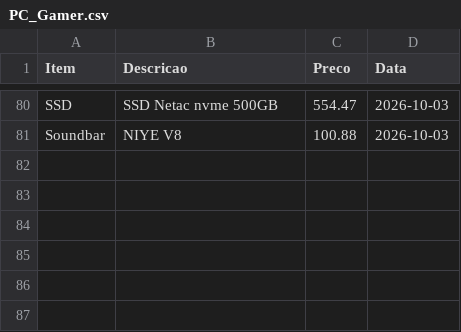
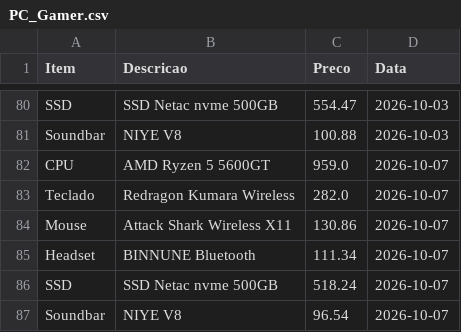
Before and after one commit to josafary-ds/PC-Gamer_Price_Monitoring, a CSV file: PC_Gamer.csv, drawn as a sheet; only a part is shown, gaps mark what is left out; the diff names each change by its address in the sheet, - before the commit and + after, or states it on an @@ line.

```diff
--- a/PC_Gamer.csv
+++ b/PC_Gamer.csv
+row 82: CPU | AMD Ryzen 5 5600GT | 959.0 | 2026-10-07
+row 83: Teclado | Redragon Kumara Wireless | 282.0 | 2026-10-07
+row 84: Mouse | Attack Shark Wireless X11 | 130.86 | 2026-10-07
+row 85: Headset | BINNUNE Bluetooth | 111.34 | 2026-10-07
+row 86: SSD | SSD Netac nvme 500GB | 518.24 | 2026-10-07
+row 87: Soundbar | NIYE V8 | 96.54 | 2026-10-07
```
Also changed, not shown: 1 other file.
